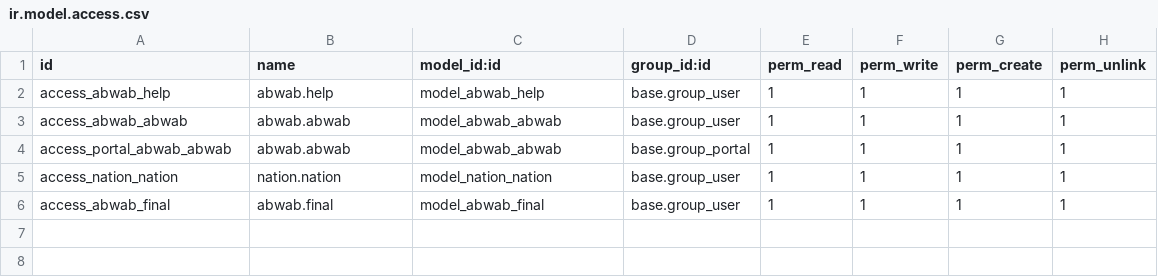
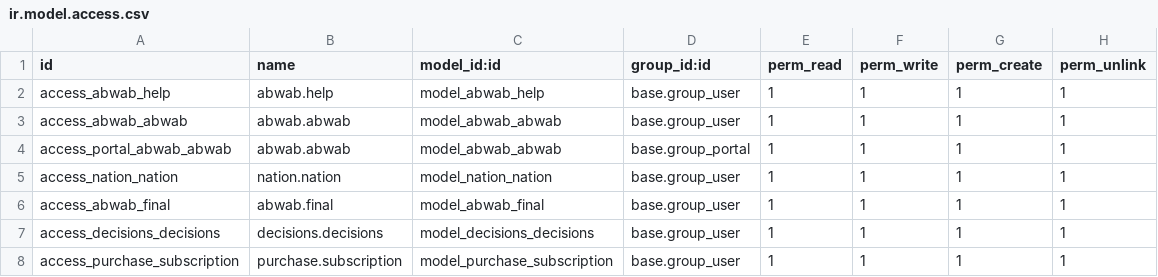
Before and after one commit to AMEKERP/antest, a CSV file: abwab/security/ir.model.access.csv, drawn as a sheet; the diff names each change by its address in the sheet, - before the commit and + after, or states it on an @@ line.

```diff
--- a/abwab/security/ir.model.access.csv
+++ b/abwab/security/ir.model.access.csv
+row 7: access_decisions_decisions | decisions.decisions | model_decisions_decisions | base.group_user | 1 | 1 | 1 | 1
+row 8: access_purchase_subscription | purchase.subscription | model_purchase_subscription | base.group_user | 1 | 1 | 1 | 1
```
Also changed, not shown: 14 other files.
